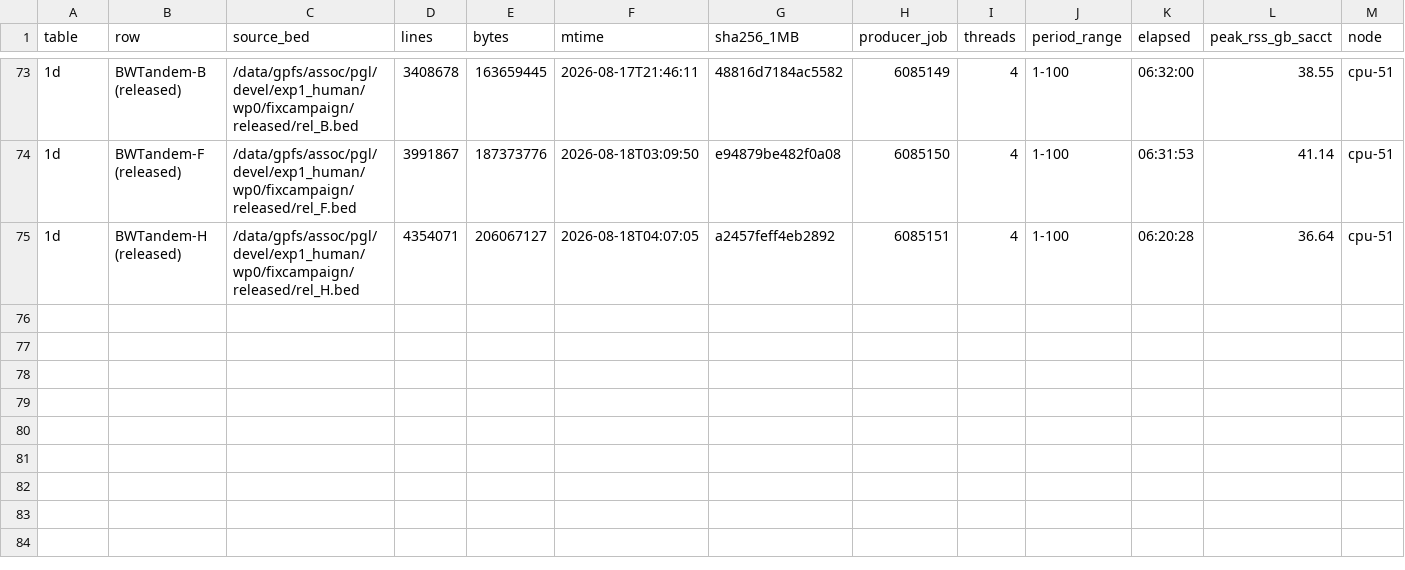
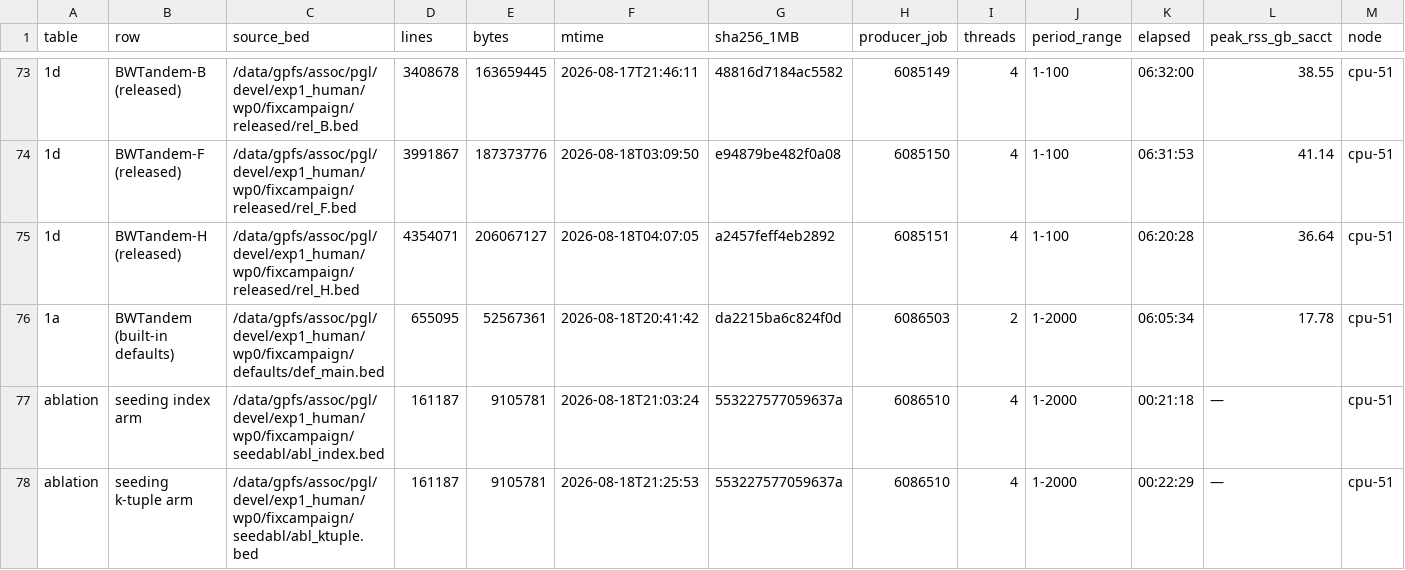
Before and after one commit to wyim-pgl/bwt-algorithm, a TSV file: results/manifest.tsv, drawn as a sheet; only a part is shown, gaps mark what is left out; rows hold the shown columns only; the diff names each change by its address in the sheet, - before the commit and + after, or states it on an @@ line.

```diff
--- a/results/manifest.tsv
+++ b/results/manifest.tsv
+row 76: 1a | BWTandem (built-in defaults) | /data/gpfs/assoc/pgl/devel/exp1_human/wp0/fixcampaign/defaults/def_main.bed | 655095 | 52567361 | 2026-08-18T20:41:42 | da2215ba6c824f0d | 6086503 | 2 | 1-2000 | 06:05:34 | 17.78 | cpu-51
+row 77: ablation | seeding index arm | /data/gpfs/assoc/pgl/devel/exp1_human/wp0/fixcampaign/seedabl/abl_index.bed | 161187 | 9105781 | 2026-08-18T21:03:24 | 553227577059637a | 6086510 | 4 | 1-2000 | 00:21:18 | — | cpu-51
+row 78: ablation | seeding k-tuple arm | /data/gpfs/assoc/pgl/devel/exp1_human/wp0/fixcampaign/seedabl/abl_ktuple.bed | 161187 | 9105781 | 2026-08-18T21:25:53 | 553227577059637a | 6086510 | 4 | 1-2000 | 00:22:29 | — | cpu-51
```
Also changed, not shown: 1 other file.
